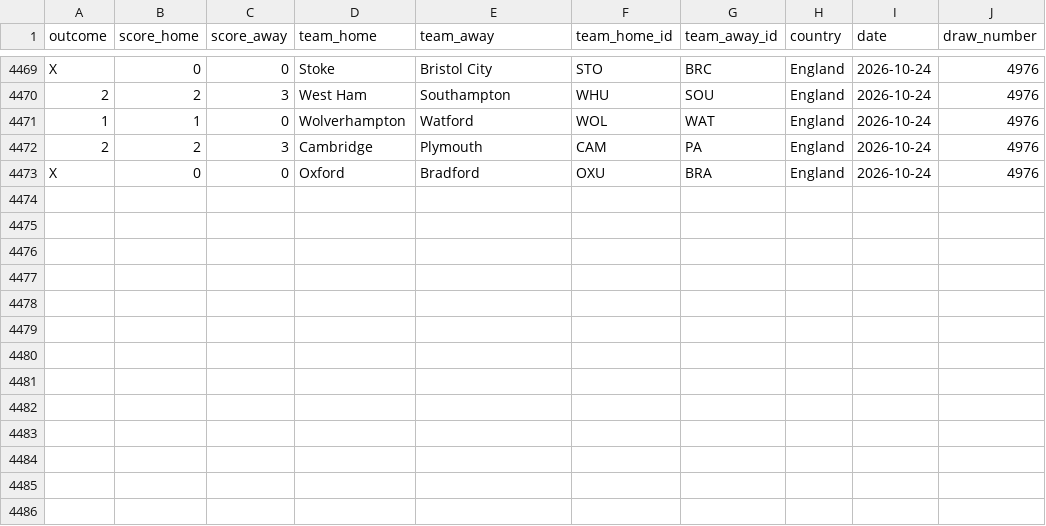
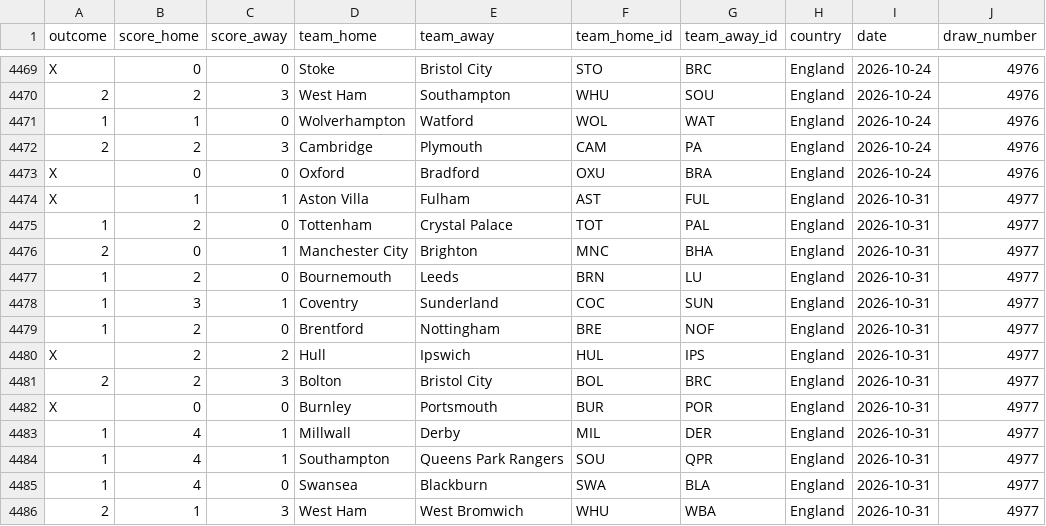
Before and after one commit to andreyhgl/stryktipset-results, a CSV file: results.csv, drawn as a sheet; only a part is shown, gaps mark what is left out.

```diff
--- a/results.csv
+++ b/results.csv
@@ -4473 +4473,14 @@ X,0,0,Stoke,Bristol City,STO,BRC,England,2026-10-24,4976
 X,0,0,Oxford,Bradford,OXU,BRA,England,2026-10-24,4976
+X,1,1,Aston Villa,Fulham,AST,FUL,England,2026-10-31,4977
+1,2,0,Tottenham,Crystal Palace,TOT,PAL,England,2026-10-31,4977
+2,0,1,Manchester City,Brighton,MNC,BHA,England,2026-10-31,4977
+1,2,0,Bournemouth,Leeds,BRN,LU,England,2026-10-31,4977
+1,3,1,Coventry,Sunderland,COC,SUN,England,2026-10-31,4977
+1,2,0,Brentford,Nottingham,BRE,NOF,England,2026-10-31,4977
+X,2,2,Hull,Ipswich,HUL,IPS,England,2026-10-31,4977
+2,2,3,Bolton,Bristol City,BOL,BRC,England,2026-10-31,4977
+X,0,0,Burnley,Portsmouth,BUR,POR,England,2026-10-31,4977
+1,4,1,Millwall,Derby,MIL,DER,England,2026-10-31,4977
+1,4,1,Southampton,Queens Park Rangers,SOU,QPR,England,2026-10-31,4977
+1,4,0,Swansea,Blackburn,SWA,BLA,England,2026-10-31,4977
+2,1,3,West Ham,West Bromwich,WHU,WBA,England,2026-10-31,4977
```
